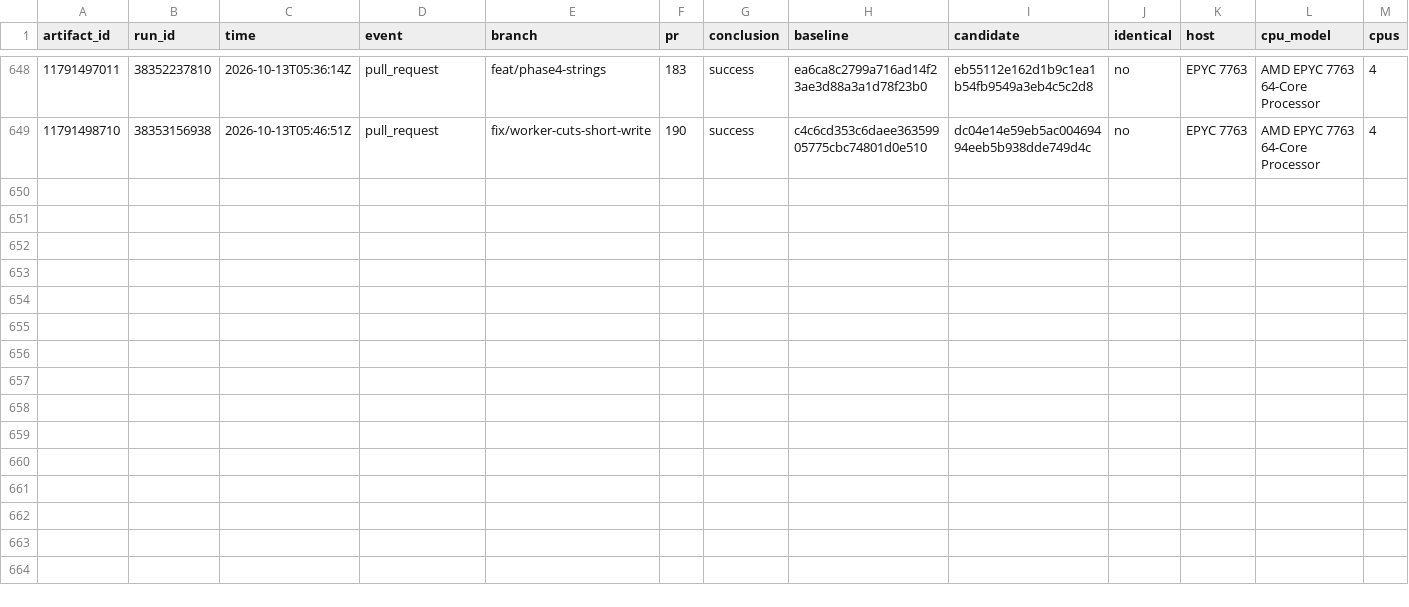
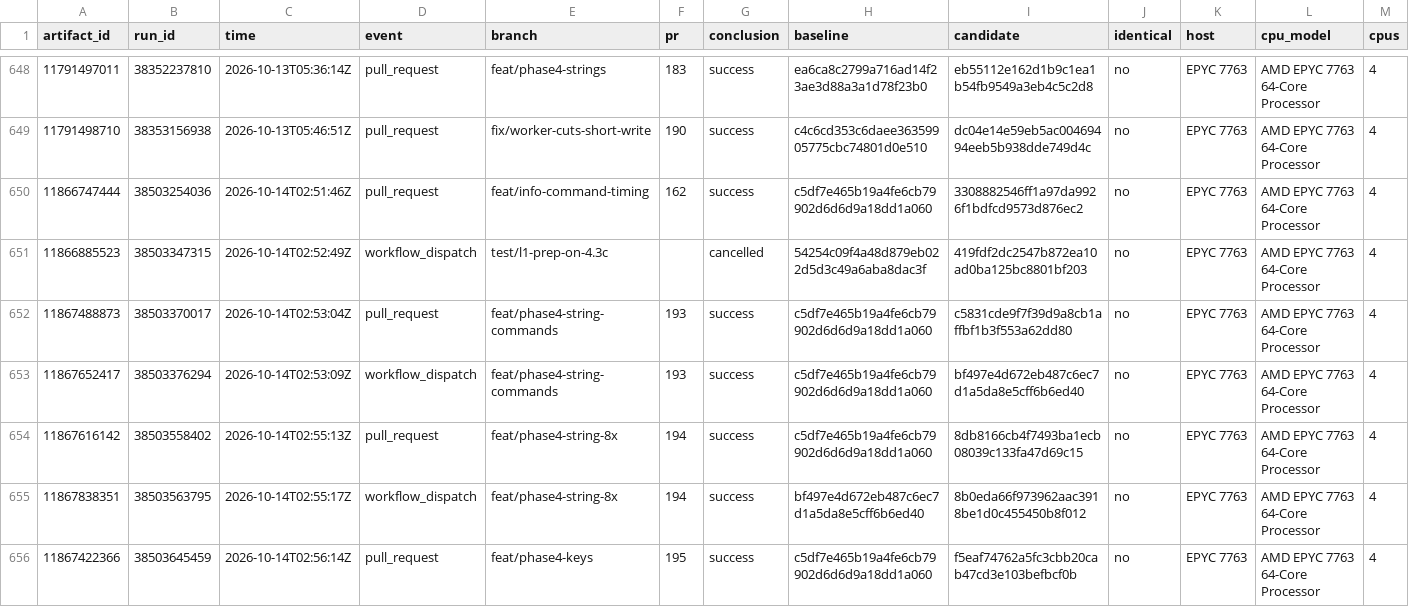
Before and after one commit to brandopakel/keel, a CSV file: command-path/runs.csv, drawn as a sheet; only a part is shown, gaps mark what is left out; rows hold the shown columns only; the diff names each change by its address in the sheet, - before the commit and + after, or states it on an @@ line.

```diff
--- a/command-path/runs.csv
+++ b/command-path/runs.csv
+row 650: 11866747444 | 38503254036 | 2026-10-14T02:51:46Z | pull_request | feat/info-command-timing | 162 | success | c5df7e465b19a4fe6cb79902d6d6d9a18dd1a060 | 3308882546ff1a97da9926f1bdfcd9573d876ec2 | no | EPYC 7763 | AMD EPYC 7763 64-Core Processor | 4
+row 651: 11866885523 | 38503347315 | 2026-10-14T02:52:49Z | workflow_dispatch | test/l1-prep-on-4.3c |  | cancelled | 54254c09f4a48d879eb022d5d3c49a6aba8dac3f | 419fdf2dc2547b872ea10ad0ba125bc8801bf203 | no | EPYC 7763 | AMD EPYC 7763 64-Core Processor | 4
+row 652: 11867488873 | 38503370017 | 2026-10-14T02:53:04Z | pull_request | feat/phase4-string-commands | 193 | success | c5df7e465b19a4fe6cb79902d6d6d9a18dd1a060 | c5831cde9f7f39d9a8cb1affbf1b3f553a62dd80 | no | EPYC 7763 | AMD EPYC 7763 64-Core Processor | 4
+row 653: 11867652417 | 38503376294 | 2026-10-14T02:53:09Z | workflow_dispatch | feat/phase4-string-commands | 193 | success | c5df7e465b19a4fe6cb79902d6d6d9a18dd1a060 | bf497e4d672eb487c6ec7d1a5da8e5cff6b6ed40 | no | EPYC 7763 | AMD EPYC 7763 64-Core Processor | 4
+row 654: 11867616142 | 38503558402 | 2026-10-14T02:55:13Z | pull_request | feat/phase4-string-8x | 194 | success | c5df7e465b19a4fe6cb79902d6d6d9a18dd1a060 | 8db8166cb4f7493ba1ecb08039c133fa47d69c15 | no | EPYC 7763 | AMD EPYC 7763 64-Core Processor | 4
+row 655: 11867838351 | 38503563795 | 2026-10-14T02:55:17Z | workflow_dispatch | feat/phase4-string-8x | 194 | success | bf497e4d672eb487c6ec7d1a5da8e5cff6b6ed40 | 8b0eda66f973962aac3918be1d0c455450b8f012 | no | EPYC 7763 | AMD EPYC 7763 64-Core Processor | 4
+row 656: 11867422366 | 38503645459 | 2026-10-14T02:56:14Z | pull_request | feat/phase4-keys | 195 | success | c5df7e465b19a4fe6cb79902d6d6d9a18dd1a060 | f5eaf74762a5fc3cbb20cab47cd3e103befbcf0b | no | EPYC 7763 | AMD EPYC 7763 64-Core Processor | 4
```
Also changed, not shown: census/areas.csv, census/argument-areas.csv, 10 other files.
